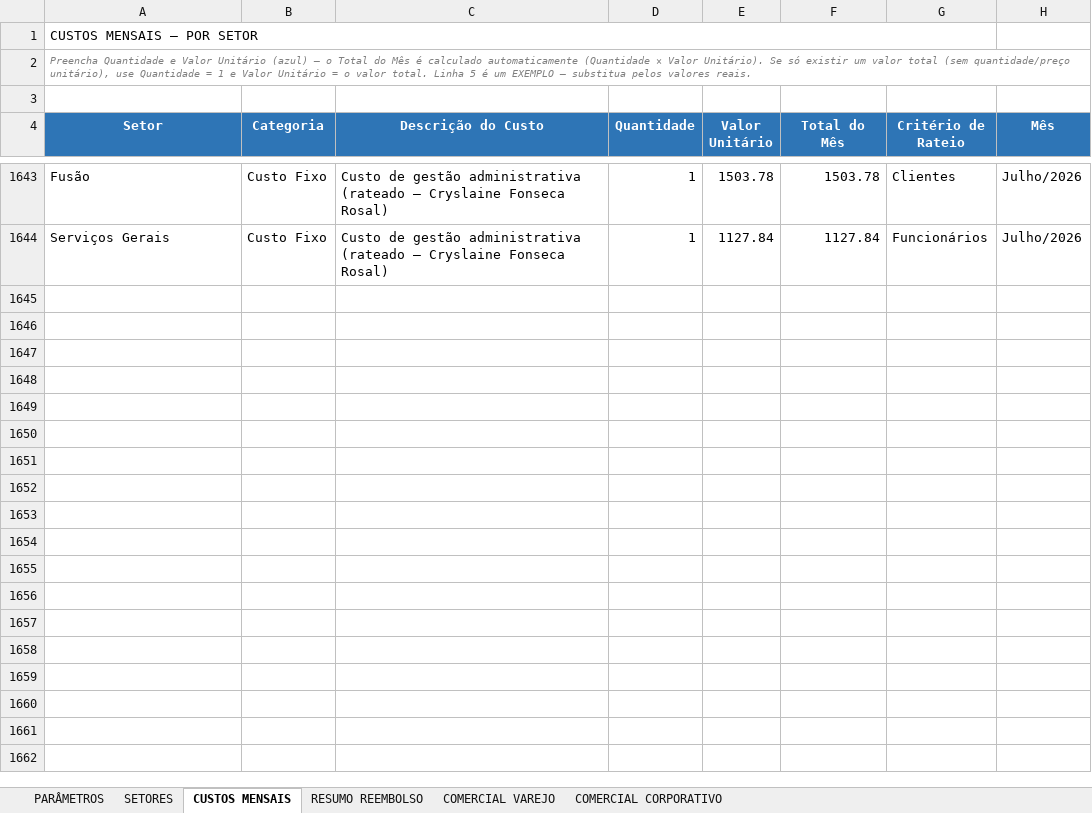
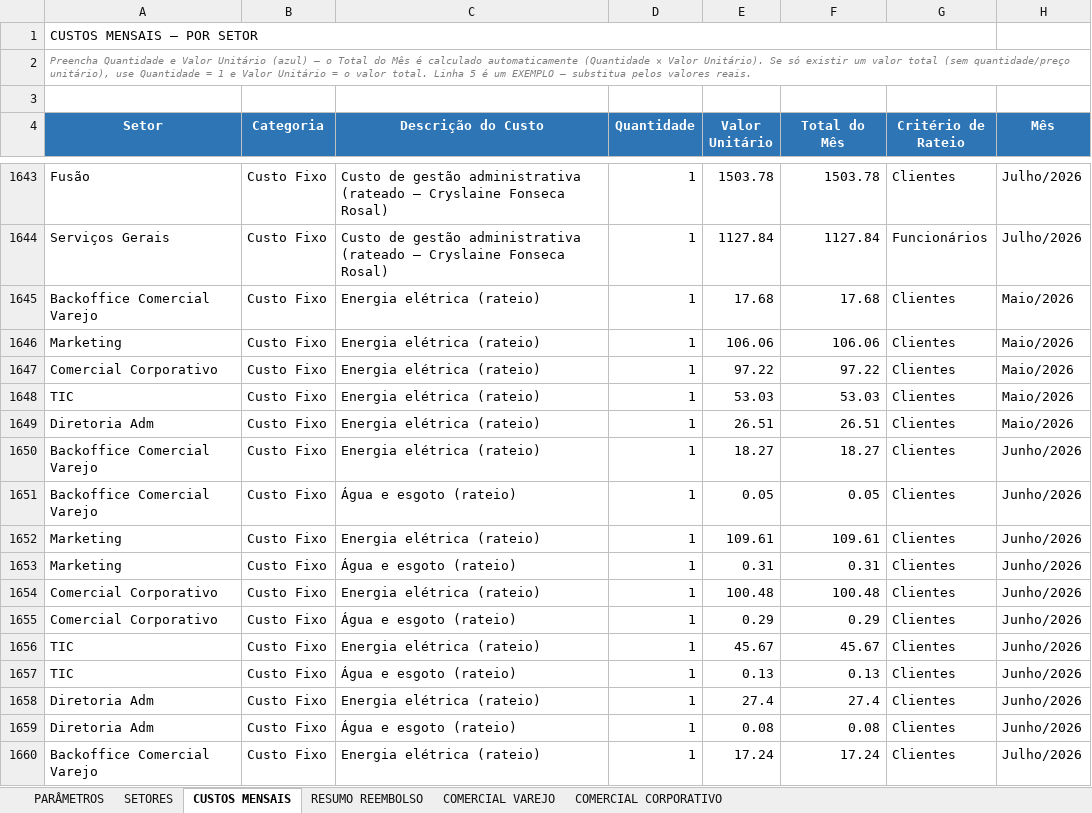
Before and after one commit to Deboradtelelecom/Base-dos-setores, an Excel workbook: dados-mensais/Base_Rateio_Custos_DTEL.xlsx, sheet CUSTOS MENSAIS, drawn as a sheet; only a part is shown, gaps mark what is left out; values as stored, in another font and other column widths than the file's, no borders; charts and pictures not drawn; the diff covers the shown part only; the diff names each change by its address in the sheet, - before the commit and + after, or states it on an @@ line.

```diff
--- a/dados-mensais/Base_Rateio_Custos_DTEL.xlsx (sheet CUSTOS MENSAIS)
+++ b/dados-mensais/Base_Rateio_Custos_DTEL.xlsx (sheet CUSTOS MENSAIS)
+row 1645: Backoffice Comercial Varejo | Custo Fixo | Energia elétrica (rateio) | 1 | 17.68 | 17.68 | Clientes | Maio/2026
+row 1646: Marketing | Custo Fixo | Energia elétrica (rateio) | 1 | 106.06 | 106.06 | Clientes | Maio/2026
+row 1647: Comercial Corporativo | Custo Fixo | Energia elétrica (rateio) | 1 | 97.22 | 97.22 | Clientes | Maio/2026
+row 1648: TIC | Custo Fixo | Energia elétrica (rateio) | 1 | 53.03 | 53.03 | Clientes | Maio/2026
+row 1649: Diretoria Adm | Custo Fixo | Energia elétrica (rateio) | 1 | 26.51 | 26.51 | Clientes | Maio/2026
+row 1650: Backoffice Comercial Varejo | Custo Fixo | Energia elétrica (rateio) | 1 | 18.27 | 18.27 | Clientes | Junho/2026
+row 1651: Backoffice Comercial Varejo | Custo Fixo | Água e esgoto (rateio) | 1 | 0.05 | 0.05 | Clientes | Junho/2026
+row 1652: Marketing | Custo Fixo | Energia elétrica (rateio) | 1 | 109.61 | 109.61 | Clientes | Junho/2026
+row 1653: Marketing | Custo Fixo | Água e esgoto (rateio) | 1 | 0.31 | 0.31 | Clientes | Junho/2026
+row 1654: Comercial Corporativo | Custo Fixo | Energia elétrica (rateio) | 1 | 100.48 | 100.48 | Clientes | Junho/2026
+row 1655: Comercial Corporativo | Custo Fixo | Água e esgoto (rateio) | 1 | 0.29 | 0.29 | Clientes | Junho/2026
+row 1656: TIC | Custo Fixo | Energia elétrica (rateio) | 1 | 45.67 | 45.67 | Clientes | Junho/2026
+row 1657: TIC | Custo Fixo | Água e esgoto (rateio) | 1 | 0.13 | 0.13 | Clientes | Junho/2026
+row 1658: Diretoria Adm | Custo Fixo | Energia elétrica (rateio) | 1 | 27.4 | 27.4 | Clientes | Junho/2026
+row 1659: Diretoria Adm | Custo Fixo | Água e esgoto (rateio) | 1 | 0.08 | 0.08 | Clientes | Junho/2026
+row 1660: Backoffice Comercial Varejo | Custo Fixo | Energia elétrica (rateio) | 1 | 17.24 | 17.24 | Clientes | Julho/2026
```
Also changed, not shown: 9 added rows and 160 edited cells elsewhere in this sheet, sheet PARÂMETROS, sheet SETORES, sheet RESUMO REEMBOLSO, sheet COMERCIAL CORPORATIVO, hidden cells.
